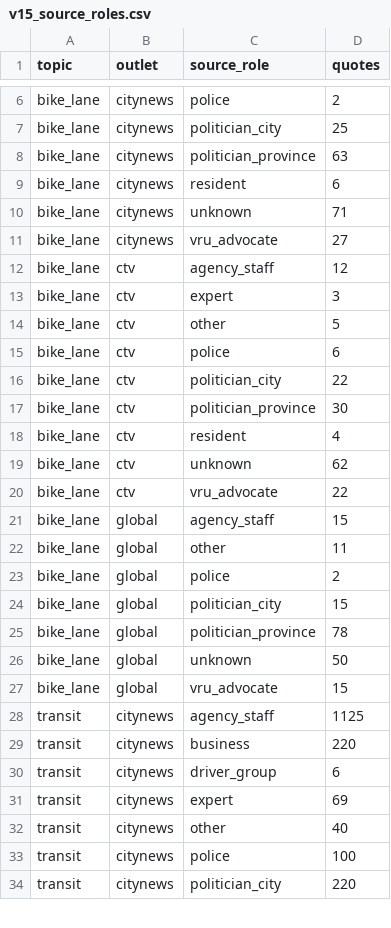
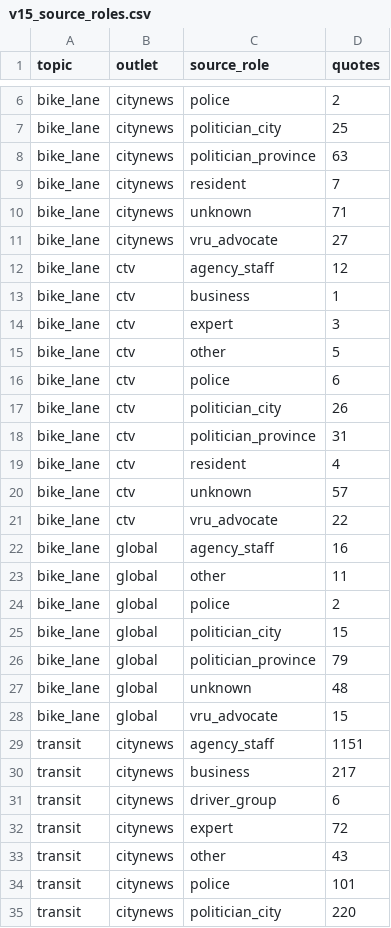
Before and after one commit to Shen-42/media-bias, a CSV file: analysis/tables/v15_source_roles.csv, drawn as a sheet; only a part is shown, gaps mark what is left out; the diff covers the shown part only.

Commit message:
Run v1.5 quality checks on topics, attribution and source roles; add public data notes

```diff
--- a/analysis/tables/v15_source_roles.csv
+++ b/analysis/tables/v15_source_roles.csv
@@ -8,3 +8,3 @@ bike_lane,citynews,politician_city,25
 bike_lane,citynews,politician_province,63
-bike_lane,citynews,resident,6
+bike_lane,citynews,resident,7
 bike_lane,citynews,unknown,71
@@ -12,2 +12,3 @@ bike_lane,citynews,vru_advocate,27
 bike_lane,ctv,agency_staff,12
+bike_lane,ctv,business,1
 bike_lane,ctv,expert,3
@@ -15,8 +16,8 @@ bike_lane,ctv,other,5
 bike_lane,ctv,police,6
-bike_lane,ctv,politician_city,22
-bike_lane,ctv,politician_province,30
+bike_lane,ctv,politician_city,26
+bike_lane,ctv,politician_province,31
 bike_lane,ctv,resident,4
-bike_lane,ctv,unknown,62
+bike_lane,ctv,unknown,57
 bike_lane,ctv,vru_advocate,22
-bike_lane,global,agency_staff,15
+bike_lane,global,agency_staff,16
 bike_lane,global,other,11
@@ -24,11 +25,11 @@ bike_lane,global,police,2
 bike_lane,global,politician_city,15
-bike_lane,global,politician_province,78
-bike_lane,global,unknown,50
+bike_lane,global,politician_province,79
+bike_lane,global,unknown,48
 bike_lane,global,vru_advocate,15
-transit,citynews,agency_staff,1125
-transit,citynews,business,220
+transit,citynews,agency_staff,1151
+transit,citynews,business,217
 transit,citynews,driver_group,6
-transit,citynews,expert,69
-transit,citynews,other,40
-transit,citynews,police,100
+transit,citynews,expert,72
+transit,citynews,other,43
+transit,citynews,police,101
 transit,citynews,politician_city,220
```
Also changed, not shown: 20 edited cells elsewhere in this file, 9 other files.
